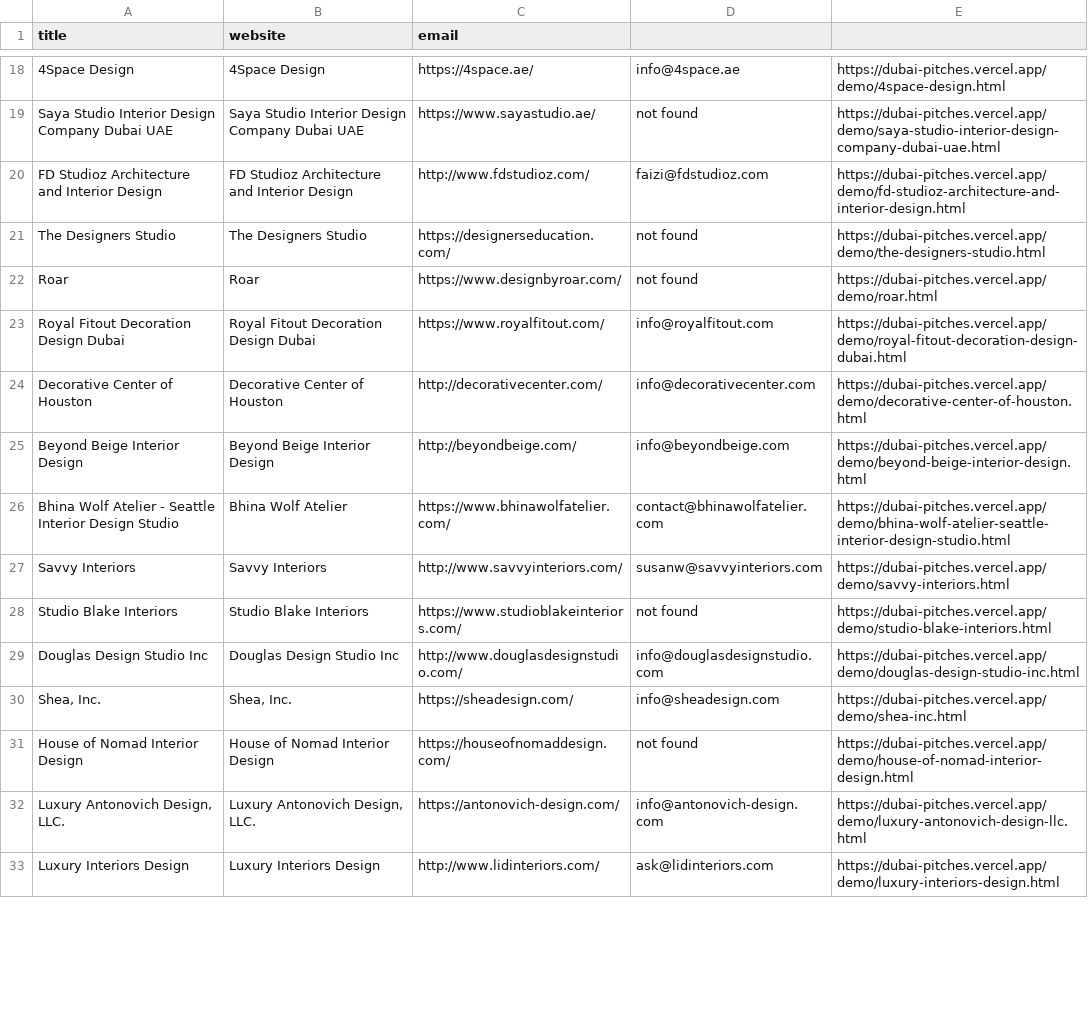
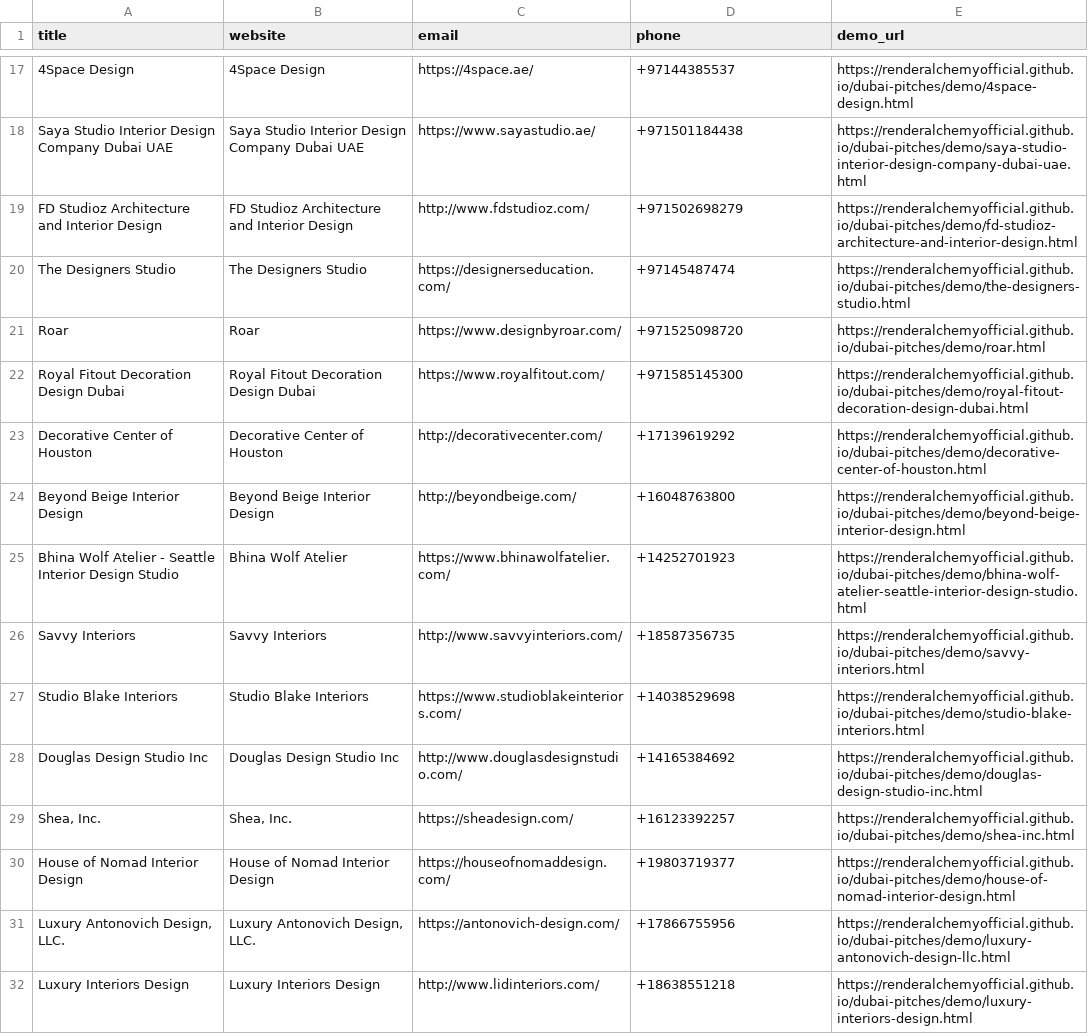
Before and after one commit to renderalchemyofficial/dubai-pitches, a CSV file: leads.csv, drawn as a sheet; only a part is shown, gaps mark what is left out; addresses are those after the commit; the diff covers the shown part only; the diff names each change by its address in the sheet, - before the commit and + after, or states it on an @@ line.

Commit message:
Dedup leads by domain + enrich with phone and demo_url (37 clean leads)

```diff
--- a/leads.csv
+++ b/leads.csv
-D1: (empty)
+D1: phone
-E1: (empty)
+E1: demo_url
-D17 (phone): info@4space.ae
+D17 (phone): +97144385537
-E17 (demo_url): https://dubai-pitches.vercel.app/demo/4space-design.html
+E17 (demo_url): https://renderalchemyofficial.github.io/dubai-pitches/demo/4space-design.html
-D18 (phone): not found
+D18 (phone): +971501184438
-E18 (demo_url): https://dubai-pitches.vercel.app/demo/saya-studio-interior-design-company-dubai-uae.html
+E18 (demo_url): https://renderalchemyofficial.github.io/dubai-pitches/demo/saya-studio-interior-design-company-dubai-uae.html
-D19 (phone): faizi@fdstudioz.com
+D19 (phone): +971502698279
-E19 (demo_url): https://dubai-pitches.vercel.app/demo/fd-studioz-architecture-and-interior-design.html
+E19 (demo_url): https://renderalchemyofficial.github.io/dubai-pitches/demo/fd-studioz-architecture-and-interior-design.html
-D20 (phone): not found
+D20 (phone): +97145487474
-E20 (demo_url): https://dubai-pitches.vercel.app/demo/the-designers-studio.html
+E20 (demo_url): https://renderalchemyofficial.github.io/dubai-pitches/demo/the-designers-studio.html
-D21 (phone): not found
+D21 (phone): +971525098720
-E21 (demo_url): https://dubai-pitches.vercel.app/demo/roar.html
+E21 (demo_url): https://renderalchemyofficial.github.io/dubai-pitches/demo/roar.html
-D22 (phone): info@royalfitout.com
+D22 (phone): +971585145300
-E22 (demo_url): https://dubai-pitches.vercel.app/demo/royal-fitout-decoration-design-dubai.html
+E22 (demo_url): https://renderalchemyofficial.github.io/dubai-pitches/demo/royal-fitout-decoration-design-dubai.html
-D23 (phone): info@decorativecenter.com
+D23 (phone): +17139619292
-E23 (demo_url): https://dubai-pitches.vercel.app/demo/decorative-center-of-houston.html
+E23 (demo_url): https://renderalchemyofficial.github.io/dubai-pitches/demo/decorative-center-of-houston.html
-D24 (phone): info@beyondbeige.com
+D24 (phone): +16048763800
-E24 (demo_url): https://dubai-pitches.vercel.app/demo/beyond-beige-interior-design.html
+E24 (demo_url): https://renderalchemyofficial.github.io/dubai-pitches/demo/beyond-beige-interior-design.html
-D25 (phone): contact@bhinawolfatelier.com
+D25 (phone): +14252701923
-E25 (demo_url): https://dubai-pitches.vercel.app/demo/bhina-wolf-atelier-seattle-interior-design-studio.html
+E25 (demo_url): https://renderalchemyofficial.github.io/dubai-pitches/demo/bhina-wolf-atelier-seattle-interior-design-studio.html
-D26 (phone): susanw@savvyinteriors.com
+D26 (phone): +18587356735
-E26 (demo_url): https://dubai-pitches.vercel.app/demo/savvy-interiors.html
+E26 (demo_url): https://renderalchemyofficial.github.io/dubai-pitches/demo/savvy-interiors.html
-D27 (phone): not found
+D27 (phone): +14038529698
-E27 (demo_url): https://dubai-pitches.vercel.app/demo/studio-blake-interiors.html
+E27 (demo_url): https://renderalchemyofficial.github.io/dubai-pitches/demo/studio-blake-interiors.html
-D28 (phone): info@douglasdesignstudio.com
+D28 (phone): +14165384692
-E28 (demo_url): https://dubai-pitches.vercel.app/demo/douglas-design-studio-inc.html
+E28 (demo_url): https://renderalchemyofficial.github.io/dubai-pitches/demo/douglas-design-studio-inc.html
-D29 (phone): info@sheadesign.com
+D29 (phone): +16123392257
-E29 (demo_url): https://dubai-pitches.vercel.app/demo/shea-inc.html
+E29 (demo_url): https://renderalchemyofficial.github.io/dubai-pitches/demo/shea-inc.html
-D30 (phone): not found
+D30 (phone): +19803719377
-E30 (demo_url): https://dubai-pitches.vercel.app/demo/house-of-nomad-interior-design.html
+E30 (demo_url): https://renderalchemyofficial.github.io/dubai-pitches/demo/house-of-nomad-interior-design.html
-D31 (phone): info@antonovich-design.com
+D31 (phone): +17866755956
-E31 (demo_url): https://dubai-pitches.vercel.app/demo/luxury-antonovich-design-llc.html
+E31 (demo_url): https://renderalchemyofficial.github.io/dubai-pitches/demo/luxury-antonovich-design-llc.html
-D32 (phone): ask@lidinteriors.com
+D32 (phone): +18638551218
-E32 (demo_url): https://dubai-pitches.vercel.app/demo/luxury-interiors-design.html
+E32 (demo_url): https://renderalchemyofficial.github.io/dubai-pitches/demo/luxury-interiors-design.html
```
Also changed, not shown: 1 removed row and 42 edited cells elsewhere in this file.
